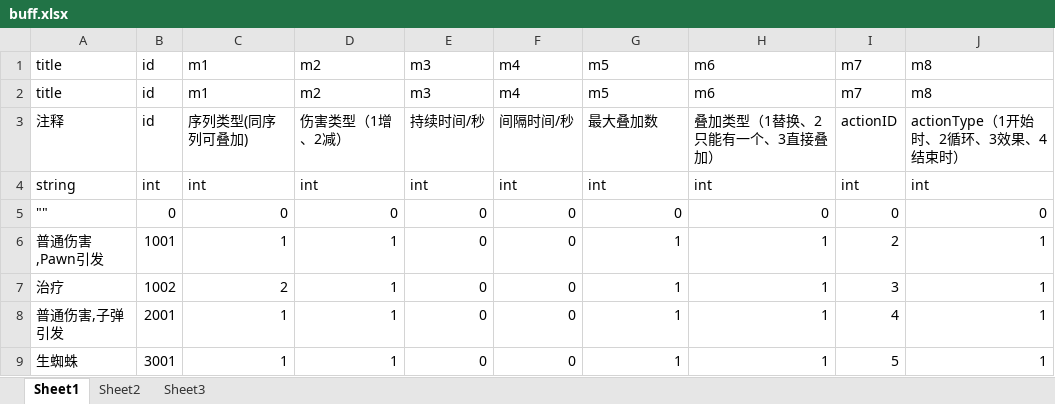
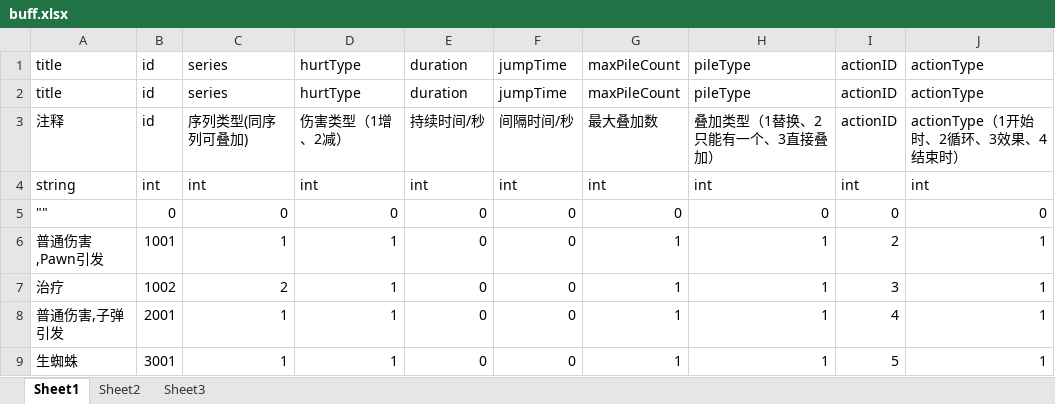
Before and after one commit to Crasader/DesktopWar, an Excel workbook: frameworks/runtime-src/proj.win32/Debug.win32/res/data/xlsx/buff.xlsx, sheet Sheet1, drawn as a sheet; values as stored, in another font and other column widths than the file's, no borders; removed rows and columns are numbered as before the commit, all else as after; the diff names each change by its address in the sheet, - before the commit and + after, or states it on an @@ line.

```diff
--- a/frameworks/runtime-src/proj.win32/Debug.win32/res/data/xlsx/buff.xlsx (sheet Sheet1)
+++ b/frameworks/runtime-src/proj.win32/Debug.win32/res/data/xlsx/buff.xlsx (sheet Sheet1)
-row 1: title | id | m1 | m2 | m3 | m4 | m5 | m6 | m7 | m8
-row 2: title | id | m1 | m2 | m3 | m4 | m5 | m6 | m7 | m8
+row 1: title | id | series | hurtType | duration | jumpTime | maxPileCount | pileType | actionID | actionType
+row 2: title | id | series | hurtType | duration | jumpTime | maxPileCount | pileType | actionID | actionType
```
Also changed, not shown: frameworks/runtime-src/proj.win32/Debug.win32/res/data/xlsx/buffAction.xlsx, frameworks/runtime-src/proj.win32/Debug.win32/res/data/xlsx/bullet.xlsx, 47 other files.
